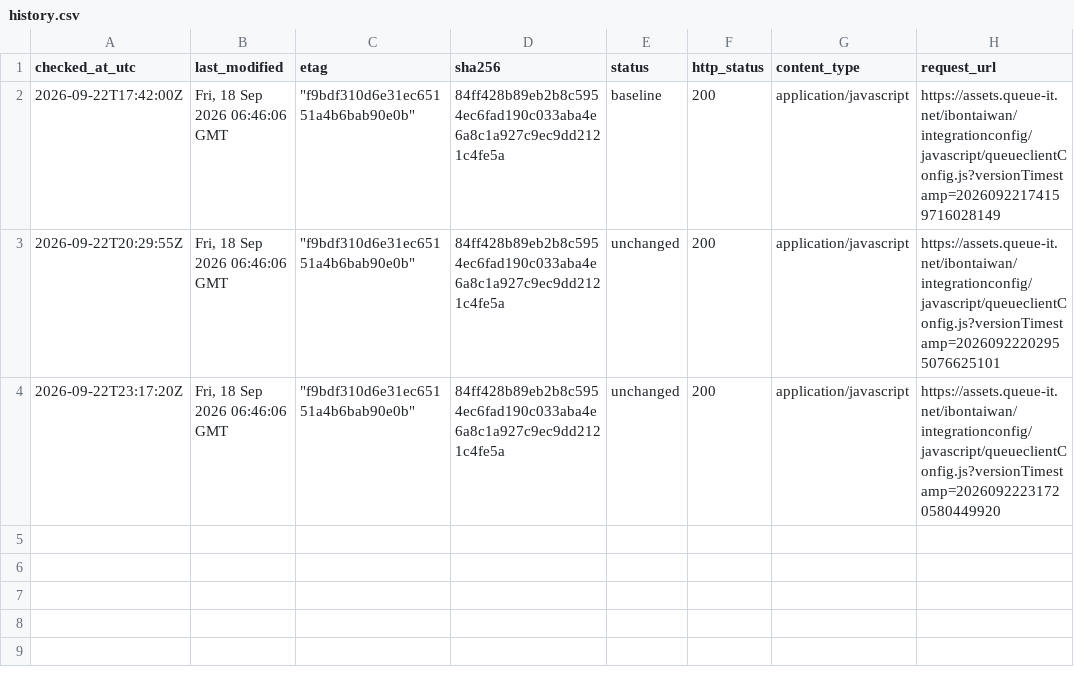
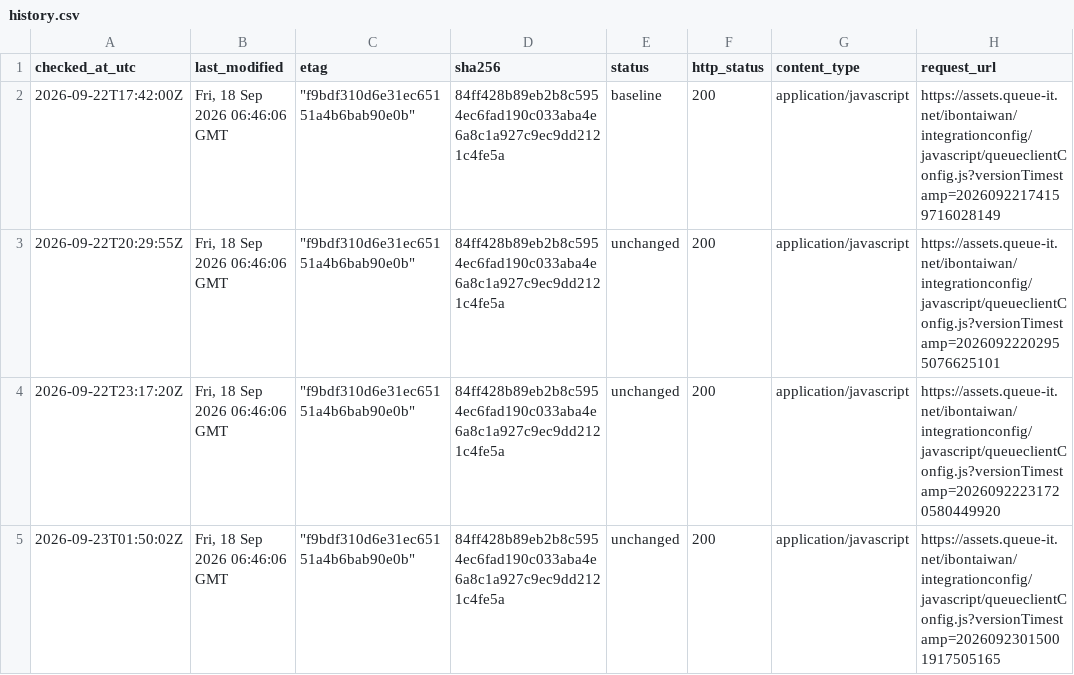
Before and after one commit to pinchia/bookkeeper, a CSV file: monitoring/history.csv, drawn as a sheet.

Commit message:
Monitor Queue-it config 2026-09-23T01:50:02Z

```diff
--- a/monitoring/history.csv
+++ b/monitoring/history.csv
@@ -4 +4,2 @@ checked_at_utc,last_modified,etag,sha256,status,http_status,content_type,request
 "2026-09-22T23:17:20Z","Fri, 18 Sep 2026 06:46:06 GMT","""f9bdf310d6e31ec65151a4b6bab90e0b""","84ff428b89eb2b8c5954ec6fad190c033aba4e6a8c1a927c9ec9dd2121c4fe5a","unchanged","200","application/javascript","https://assets.queue-it.net/ibontaiwan/integrationconfig/javascript/queueclientConfig.js?versionTimestamp=20260922231720580449920"
+"2026-09-23T01:50:02Z","Fri, 18 Sep 2026 06:46:06 GMT","""f9bdf310d6e31ec65151a4b6bab90e0b""","84ff428b89eb2b8c5954ec6fad190c033aba4e6a8c1a927c9ec9dd2121c4fe5a","unchanged","200","application/javascript","https://assets.queue-it.net/ibontaiwan/integrationconfig/javascript/queueclientConfig.js?versionTimestamp=20260923015001917505165"
```
Also changed, not shown: 1 other file.
